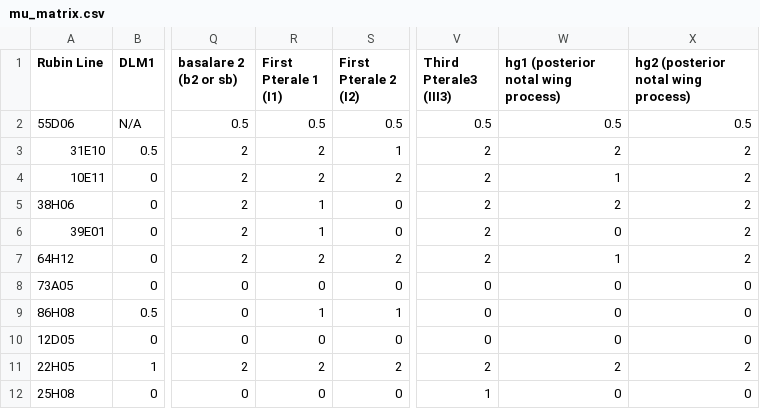
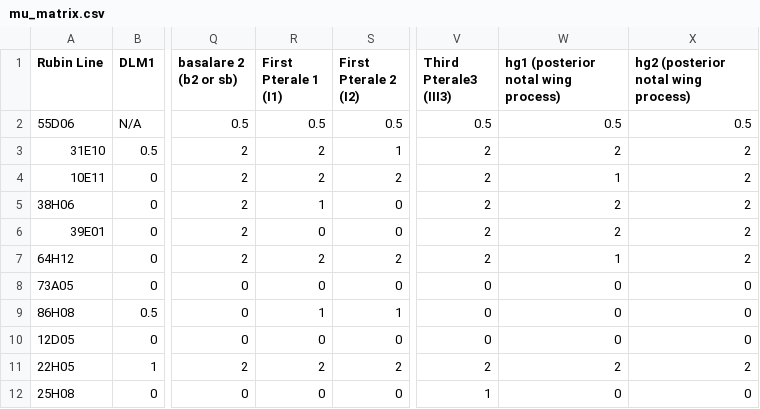
Before and after one commit to psilentp/flight-muscles, a CSV file: experimental/mn_expression_matrix_plot/mu_matrix.csv, drawn as a sheet; only a part is shown, gaps mark what is left out; the diff names each change by its address in the sheet, - before the commit and + after, or states it on an @@ line.

Commit message:
cleaned up behavioral analysis and corelation figures. Also started to add the rest of the muscles to the model. Still need to do the DVMs and DLMs.

```diff
--- a/experimental/mn_expression_matrix_plot/mu_matrix.csv
+++ b/experimental/mn_expression_matrix_plot/mu_matrix.csv
-R6 (First Pterale 1 (I1)): 1
+R6 (First Pterale 1 (I1)): 0
-W6: 0
+W6: 2
```
Also changed, not shown: 6 other files.
